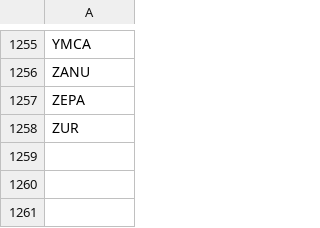
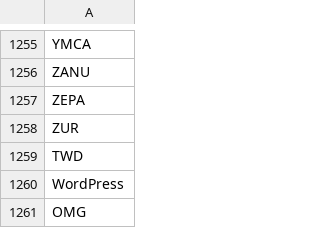
Before and after one commit to Christian14/text-normalization, a CSV file: files/acronimos.csv, drawn as a sheet; only a part is shown, gaps mark what is left out; the diff names each change by its address in the sheet, - before the commit and + after, or states it on an @@ line.

Commit message:
add new words to files

```diff
--- a/files/acronimos.csv
+++ b/files/acronimos.csv
+row 1259: TWD
+row 1260: WordPress
+row 1261: OMG
```
Also changed, not shown: 3 other files.
